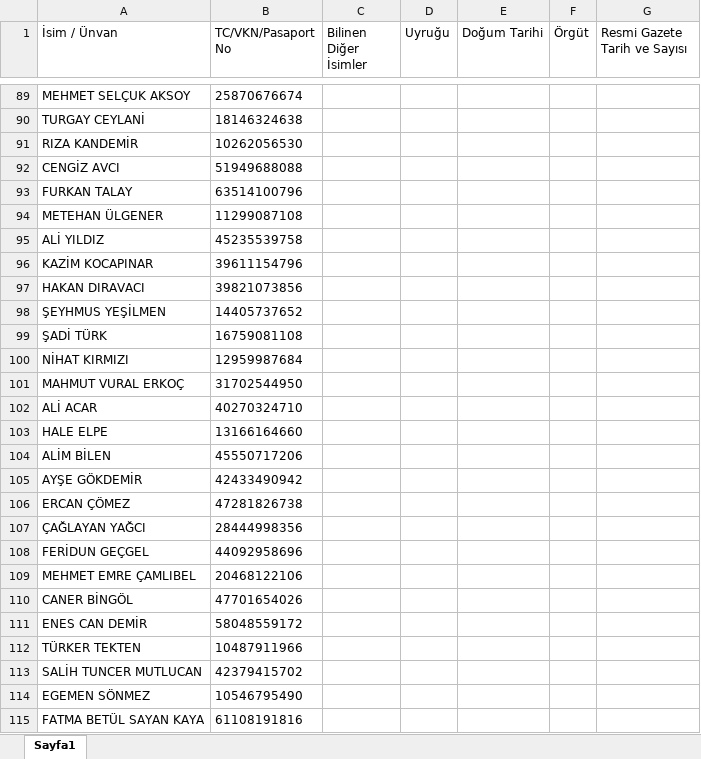
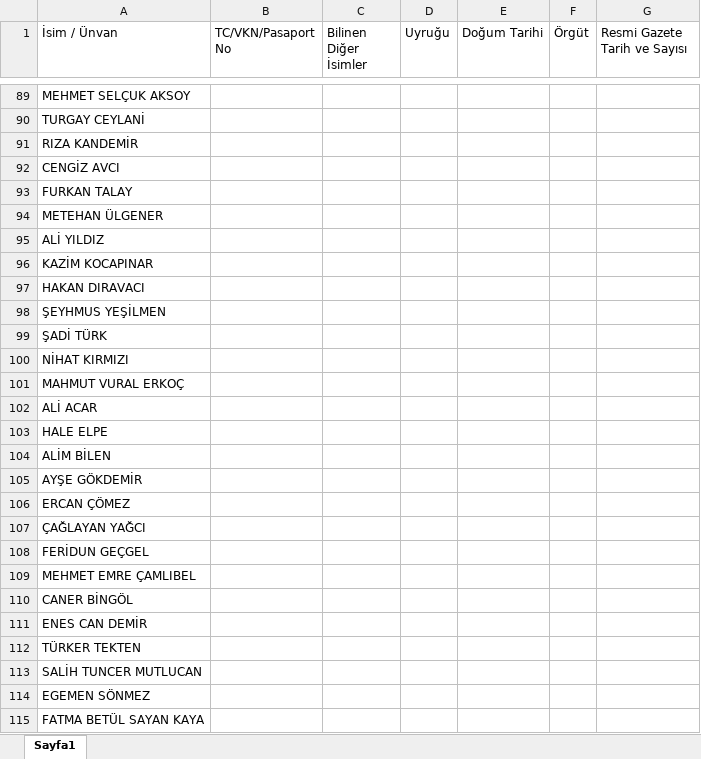
Before and after one commit to korayzorlu/arierp_backend, an Excel workbook: files/black-list.xlsx, sheet Sayfa1, drawn as a sheet; only a part is shown, gaps mark what is left out; values as stored, in another font and other column widths than the file's, no borders; the diff covers the shown part only; the diff names each change by its address in the sheet, - before the commit and + after, or states it on an @@ line.

Commit message:
#261022 fix: fixed global settings

```diff
--- a/files/black-list.xlsx (sheet Sayfa1)
+++ b/files/black-list.xlsx (sheet Sayfa1)
-B89 (TC/VKN/Pasaport No): 25870676674
+B89 (TC/VKN/Pasaport No): (empty)
-B90 (TC/VKN/Pasaport No): 18146324638
+B90 (TC/VKN/Pasaport No): (empty)
-B91 (TC/VKN/Pasaport No): 10262056530
+B91 (TC/VKN/Pasaport No): (empty)
-B92 (TC/VKN/Pasaport No): 51949688088
+B92 (TC/VKN/Pasaport No): (empty)
-B93 (TC/VKN/Pasaport No): 63514100796
+B93 (TC/VKN/Pasaport No): (empty)
-B94 (TC/VKN/Pasaport No): 11299087108
+B94 (TC/VKN/Pasaport No): (empty)
-B95 (TC/VKN/Pasaport No): 45235539758
+B95 (TC/VKN/Pasaport No): (empty)
-B96 (TC/VKN/Pasaport No): 39611154796
+B96 (TC/VKN/Pasaport No): (empty)
-B97 (TC/VKN/Pasaport No): 39821073856
+B97 (TC/VKN/Pasaport No): (empty)
-B98 (TC/VKN/Pasaport No): 14405737652
+B98 (TC/VKN/Pasaport No): (empty)
-B99 (TC/VKN/Pasaport No): 16759081108
+B99 (TC/VKN/Pasaport No): (empty)
-B100 (TC/VKN/Pasaport No): 12959987684
+B100 (TC/VKN/Pasaport No): (empty)
-B101 (TC/VKN/Pasaport No): 31702544950
+B101 (TC/VKN/Pasaport No): (empty)
-B102 (TC/VKN/Pasaport No): 40270324710
+B102 (TC/VKN/Pasaport No): (empty)
-B103 (TC/VKN/Pasaport No): 13166164660
+B103 (TC/VKN/Pasaport No): (empty)
-B104 (TC/VKN/Pasaport No): 45550717206
+B104 (TC/VKN/Pasaport No): (empty)
-B105 (TC/VKN/Pasaport No): 42433490942
+B105 (TC/VKN/Pasaport No): (empty)
-B106 (TC/VKN/Pasaport No): 47281826738
+B106 (TC/VKN/Pasaport No): (empty)
-B107 (TC/VKN/Pasaport No): 28444998356
+B107 (TC/VKN/Pasaport No): (empty)
-B108 (TC/VKN/Pasaport No): 44092958696
+B108 (TC/VKN/Pasaport No): (empty)
-B109 (TC/VKN/Pasaport No): 20468122106
+B109 (TC/VKN/Pasaport No): (empty)
-B110 (TC/VKN/Pasaport No): 47701654026
+B110 (TC/VKN/Pasaport No): (empty)
-B111 (TC/VKN/Pasaport No): 58048559172
+B111 (TC/VKN/Pasaport No): (empty)
-B112 (TC/VKN/Pasaport No): 10487911966
+B112 (TC/VKN/Pasaport No): (empty)
-B113 (TC/VKN/Pasaport No): 42379415702
+B113 (TC/VKN/Pasaport No): (empty)
-B114 (TC/VKN/Pasaport No): 10546795490
+B114 (TC/VKN/Pasaport No): (empty)
-B115 (TC/VKN/Pasaport No): 61108191816
+B115 (TC/VKN/Pasaport No): (empty)
```
Also changed, not shown: 86 added rows, 86 removed rows, 1 edited cell and cell formats elsewhere in this sheet.
